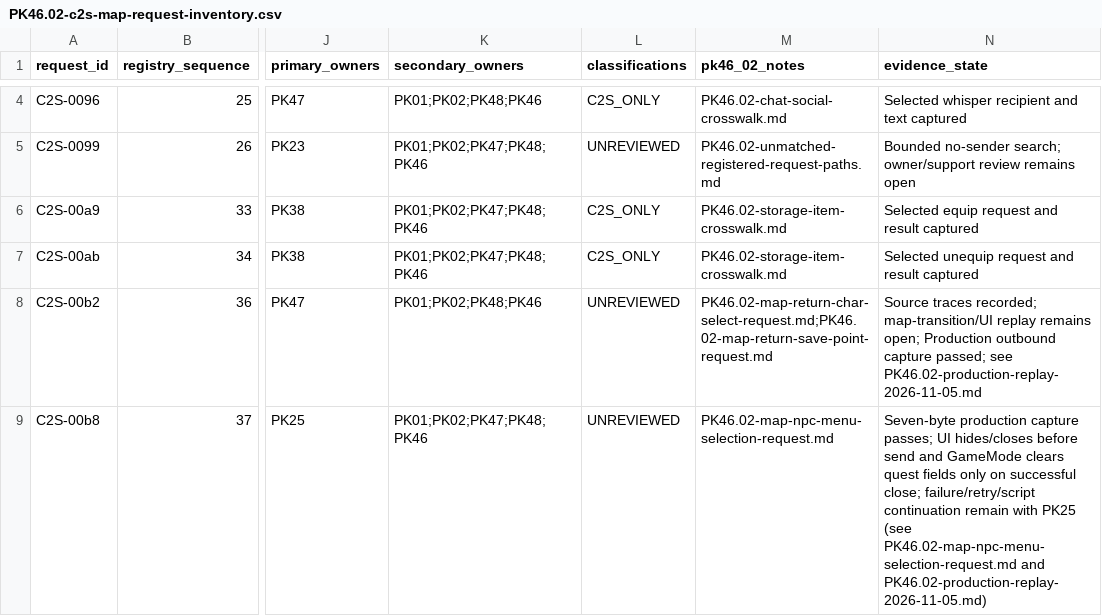
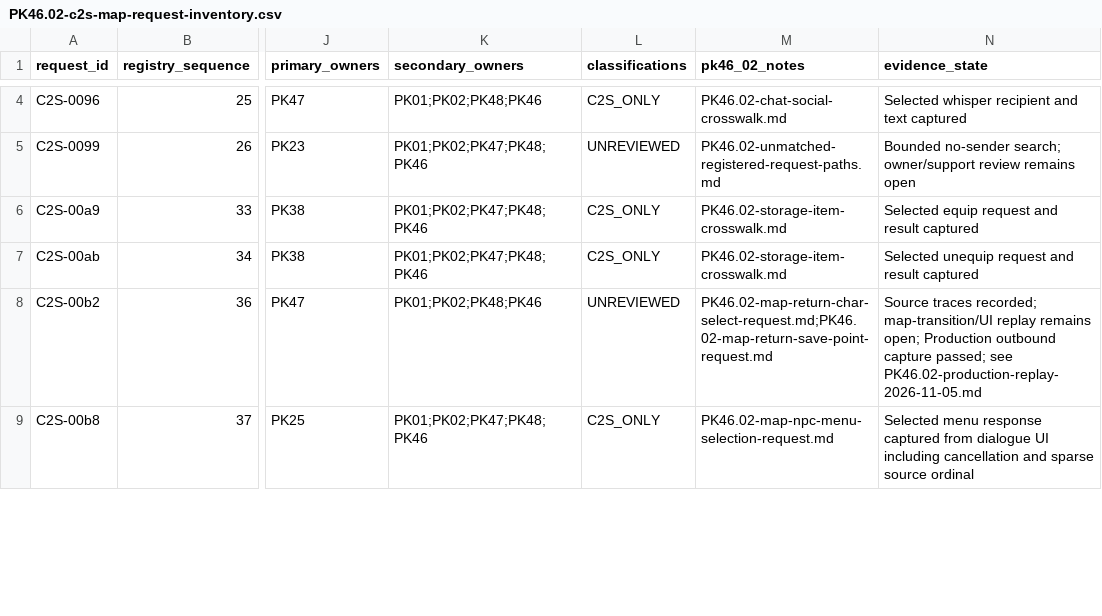
Before and after one commit to Sziadan/open-midgard, a CSV file: docs/packets/evidence/PK46.02-c2s-map-request-inventory.csv, drawn as a sheet; only a part is shown, gaps mark what is left out; the diff covers the shown part only; the diff names each change by its address in the sheet, - before the commit and + after, or states it on an @@ line.

```diff
--- a/docs/packets/evidence/PK46.02-c2s-map-request-inventory.csv
+++ b/docs/packets/evidence/PK46.02-c2s-map-request-inventory.csv
-L9 (classifications): UNREVIEWED
+L9 (classifications): C2S_ONLY
-N9 (evidence_state): Seven-byte production capture passes; UI hides/closes before send and GameMode clears quest fields only on successful close; failure/retry/script continuation remain with PK25 (see PK46.02-map-npc-menu-selection-request.md and PK46.02-production-replay-2026-11-05.md)
+N9 (evidence_state): Selected menu response captured from dialogue UI including cancellation and sparse source ordinal
```
Also changed, not shown: 12 edited cells elsewhere in this file, docs/packets/coverage.csv, 7 other files.
